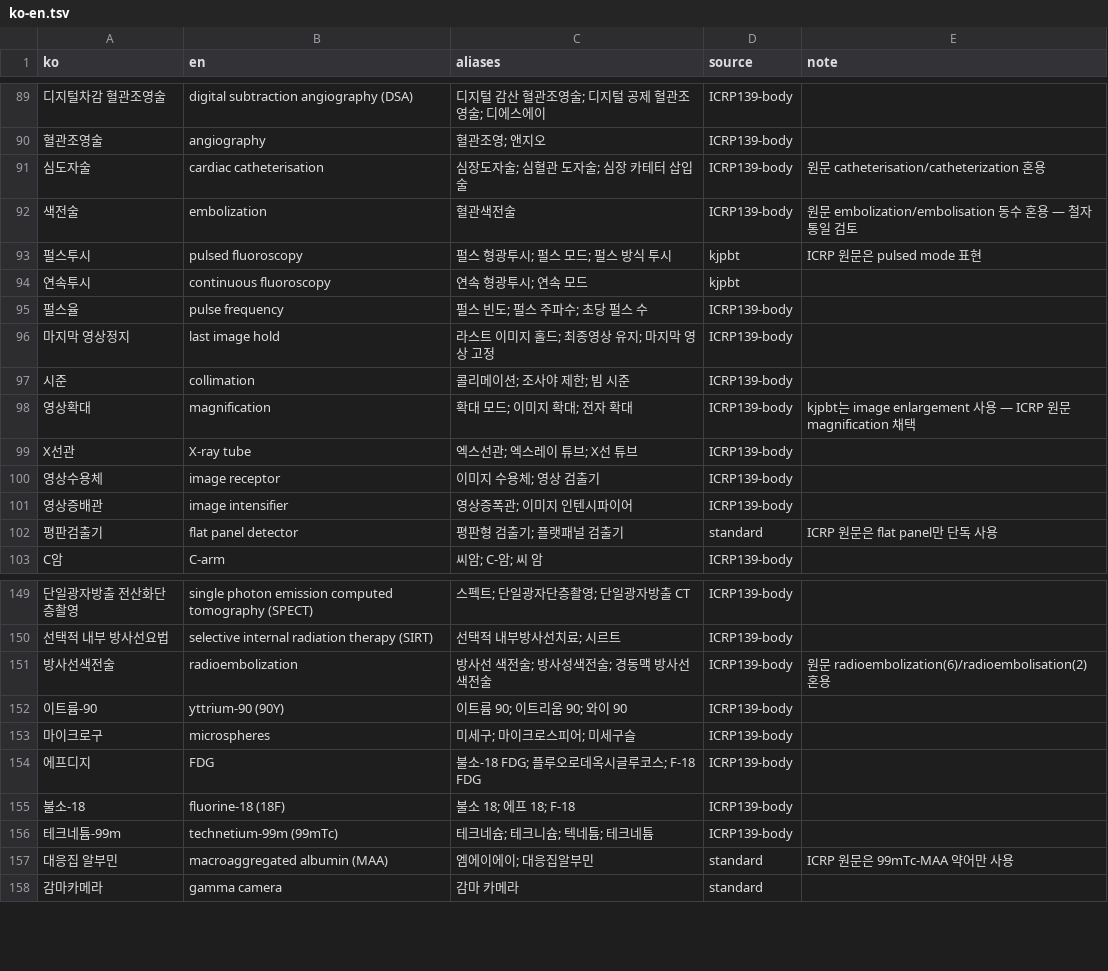
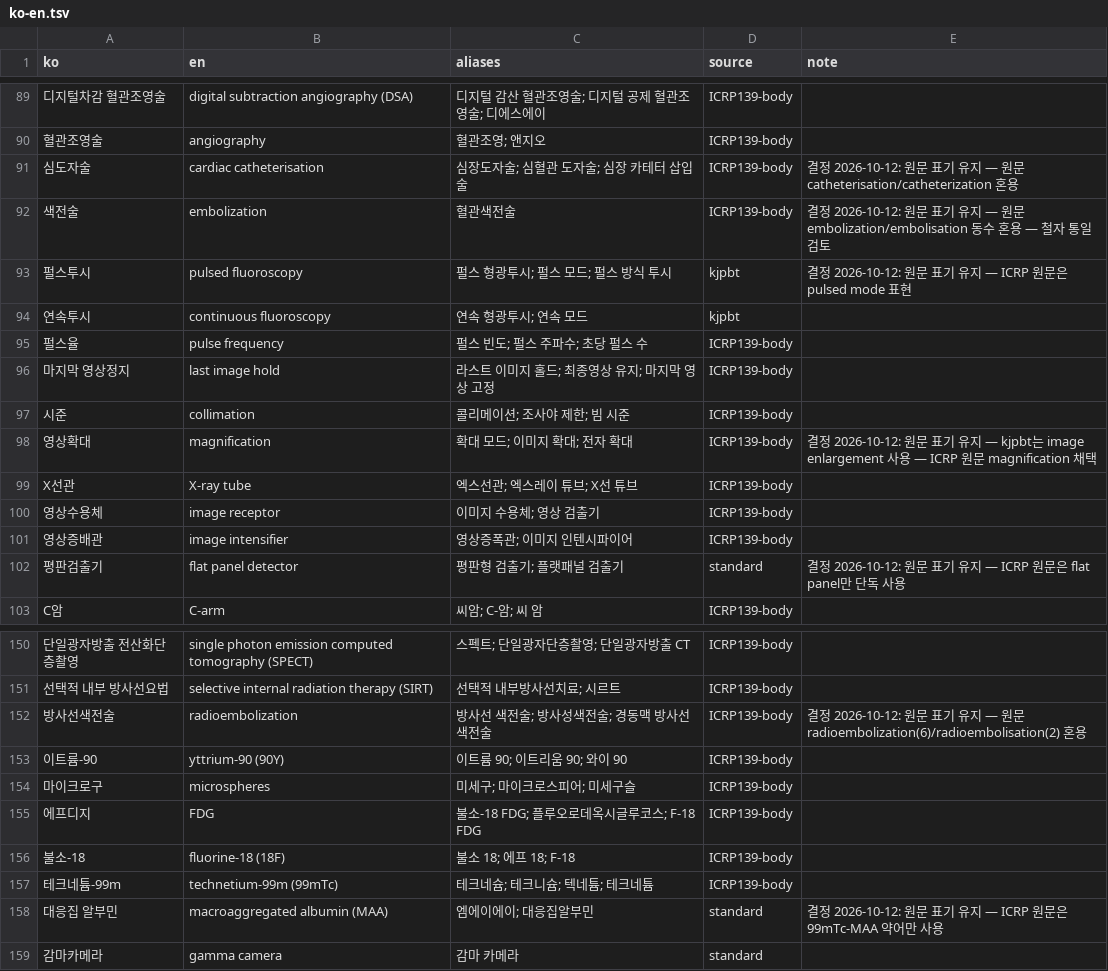
Before and after one commit to ai4radmed/ai4caption, a TSV file: glossary/ko-en.tsv, drawn as a sheet; only a part is shown, gaps mark what is left out; addresses are those after the commit; the diff covers the shown part only; the diff names each change by its address in the sheet, - before the commit and + after, or states it on an @@ line.

```diff
--- a/glossary/ko-en.tsv
+++ b/glossary/ko-en.tsv
-E91 (note): 원문…
+E91 (note): 결정 2026-10-12: 원문 표기 유지 — 원문…
-E92 (note): 원문 embolization/embolisation…
+E92 (note): 결정 2026-10-12: 원문 표기 유지 — 원문 embolization/embolisation…
-E93 (note): ICRP 원문은 pulsed mode 표현
+E93 (note): 결정 2026-10-12: 원문 표기 유지 — ICRP 원문은 pulsed mode 표현
-E98 (note): kjpbt는…
+E98 (note): 결정 2026-10-12: 원문 표기 유지 — kjpbt는…
-E102 (note): ICRP 원문은 flat panel만 단독 사용
+E102 (note): 결정 2026-10-12: 원문 표기 유지 — ICRP 원문은 flat panel만 단독 사용
-E152 (note): 원문…
+E152 (note): 결정 2026-10-12: 원문 표기 유지 — 원문…
-E158 (note): ICRP 원문은 99mTc-MAA 약어만 사용
+E158 (note): 결정 2026-10-12: 원문 표기 유지 — ICRP 원문은 99mTc-MAA 약어만 사용
```
Also changed, not shown: 1 added row and 18 edited cells elsewhere in this file, 1 other file.
